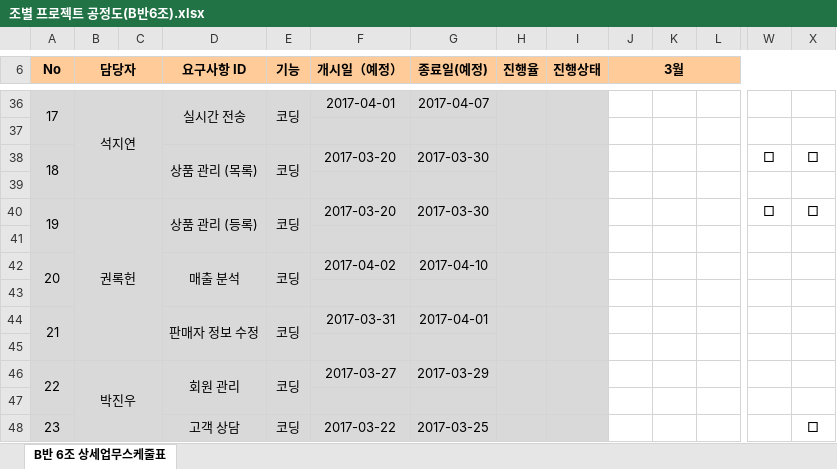
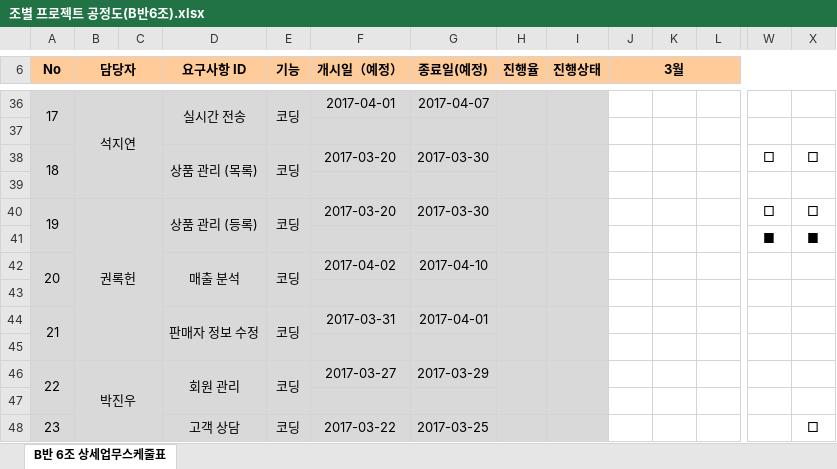
Before and after one commit to jaegojaego/jaegoRepository, an Excel workbook: jaegojaego/공정도/조별 프로젝트 공정도(B반6조).xlsx, sheet B반 6조 상세업무스케줄표, drawn as a sheet; only a part is shown, gaps mark what is left out; values as stored, in another font and other column widths than the file's, no borders; rows hold the shown columns only; the diff names each change by its address in the sheet, - before the commit and + after, or states it on an @@ line.

Commit message:
공정도 수정 권록헌

```diff
--- a/jaegojaego/공정도/조별 프로젝트 공정도(B반6조).xlsx (sheet B반 6조 상세업무스케줄표)
+++ b/jaegojaego/공정도/조별 프로젝트 공정도(B반6조).xlsx (sheet B반 6조 상세업무스케줄표)
-row 41: (empty)
+row 41:  |  |  |  |  |  |  |  |  |  |  |  | ■ | ■
```
